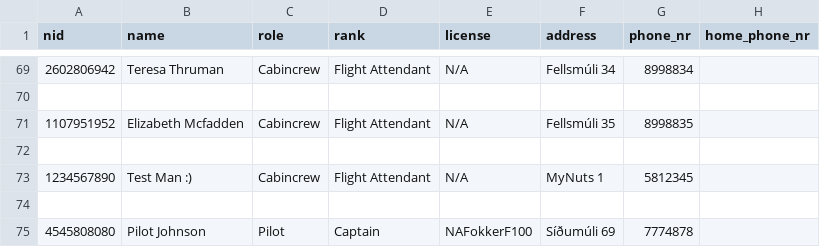
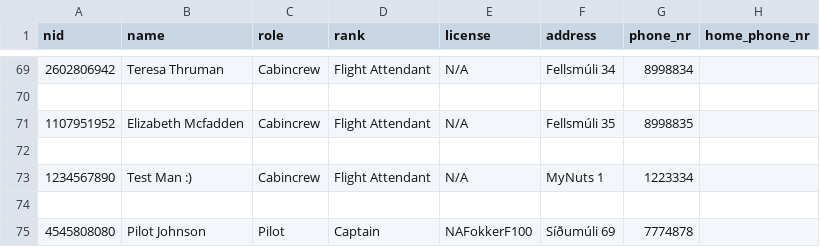
Before and after one commit to d0nti/NaN-Air, a CSV file: src/Files/crew.csv, drawn as a sheet; only a part is shown, gaps mark what is left out.

```diff
--- a/src/Files/crew.csv
+++ b/src/Files/crew.csv
@@ -72,3 +72,3 @@ nid,name,role,rank,license,address,phone_nr,home_phone_nr
 
-1234567890,Test Man :),Cabincrew,Flight Attendant,N/A,MyNuts 1,5812345,
+1234567890,Test Man :),Cabincrew,Flight Attendant,N/A,MyNuts 1,1223334,
 
```
Also changed, not shown: 2 other files.
